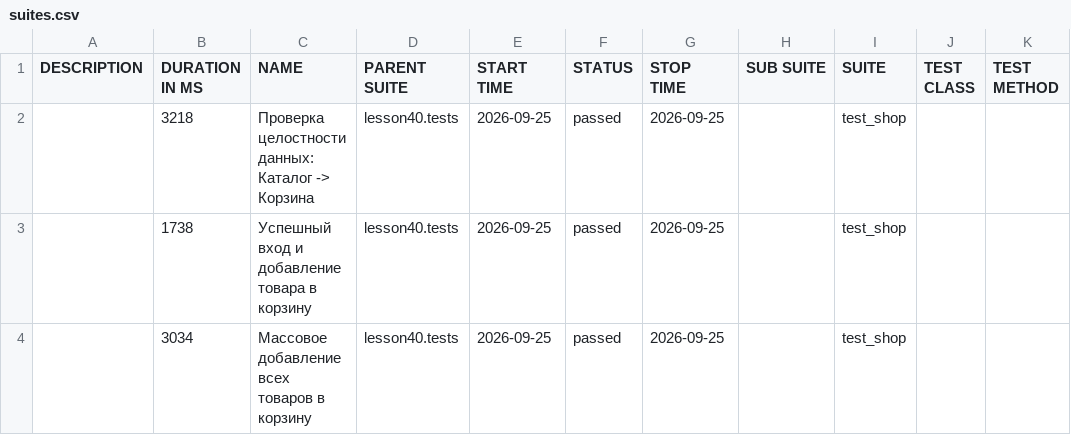
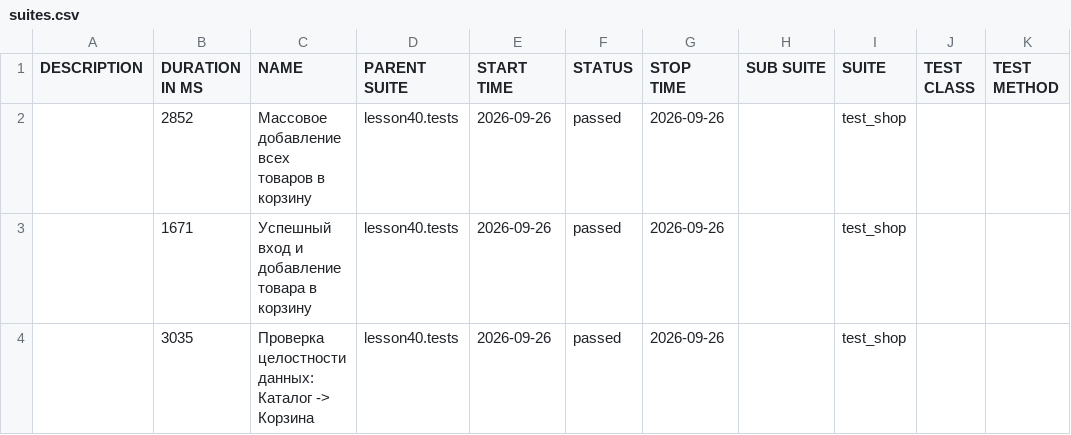
Before and after one commit to marinadieulina-droid/automation, a CSV file: data/suites.csv, drawn as a sheet.

```diff
--- a/data/suites.csv
+++ b/data/suites.csv
@@ -1,4 +1,4 @@
 "DESCRIPTION","DURATION IN MS","NAME","PARENT SUITE","START TIME","STATUS","STOP TIME","SUB SUITE","SUITE","TEST CLASS","TEST METHOD"
-"","3218","Проверка целостности данных: Каталог -> Корзина","lesson40.tests","2026-09-25","passed","2026-09-25","","test_shop","",""
-"","1738","Успешный вход и добавление товара в корзину","lesson40.tests","2026-09-25","passed","2026-09-25","","test_shop","",""
-"","3034","Массовое добавление всех товаров в корзину","lesson40.tests","2026-09-25","passed","2026-09-25","","test_shop","",""
+"","2852","Массовое добавление всех товаров в корзину","lesson40.tests","2026-09-26","passed","2026-09-26","","test_shop","",""
+"","1671","Успешный вход и добавление товара в корзину","lesson40.tests","2026-09-26","passed","2026-09-26","","test_shop","",""
+"","3035","Проверка целостности данных: Каталог -> Корзина","lesson40.tests","2026-09-26","passed","2026-09-26","","test_shop","",""
```
Also changed, not shown: 24 other files.
